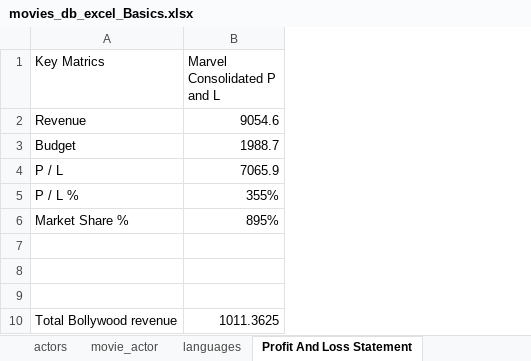
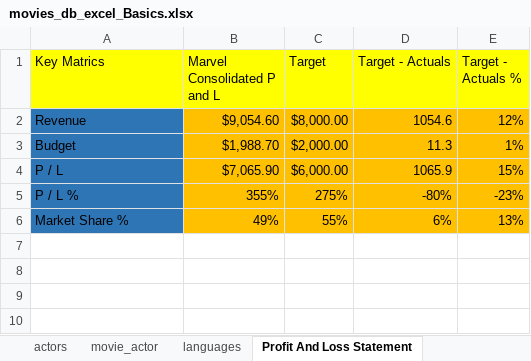
Before and after one commit to muhammadmusab6070-blip/DATA_SCIENCE_ROADMAP, an Excel workbook: Excel Basics/movies_db_excel_Basics.xlsx, sheet Profit And Loss Statement, drawn as a sheet; values as stored, in another font and other column widths than the file's, no borders; removed rows and columns are numbered as before the commit, all else as after; the diff names each change by its address in the sheet, - before the commit and + after, or states it on an @@ line.

Commit message:
Complete excel basics

```diff
--- a/Excel Basics/movies_db_excel_Basics.xlsx (sheet Profit And Loss Statement)
+++ b/Excel Basics/movies_db_excel_Basics.xlsx (sheet Profit And Loss Statement)
+column C (Target), rows 2-6: $8,000.00 | $2,000.00 | $6,000.00 | 275% | 55%
+column D (Target - Actuals), rows 2-6: 1054.6 | 11.3 | 1065.9 | -80% | 6%
+column E (Target - Actuals %), rows 2-6: 12% | 1% | 15% | -23% | 13%
-A1:B1 fill: none
+A1:B1 fill: #FFFF00
-A2:A6 fill: none
+A2:A6 fill: #2E75B6
-B2 (Marvel Consolidated P and L): 9054.6
+B2 (Marvel Consolidated P and L): $9,054.60
-B2:B6 fill: none
+B2:B6 fill: #FFC000
-B3 (Marvel Consolidated P and L): 1988.7
+B3 (Marvel Consolidated P and L): $1,988.70
-B4 (Marvel Consolidated P and L): 7065.9
+B4 (Marvel Consolidated P and L): $7,065.90
-B6 (Marvel Consolidated P and L): 895%
+B6 (Marvel Consolidated P and L): 49%
-row 7: (empty)
-row 8: (empty)
-row 9: (empty)
-row 10: Total Bollywood revenue | 1011.3625
```
Also changed, not shown: other sheet tabs, 6 other files.
